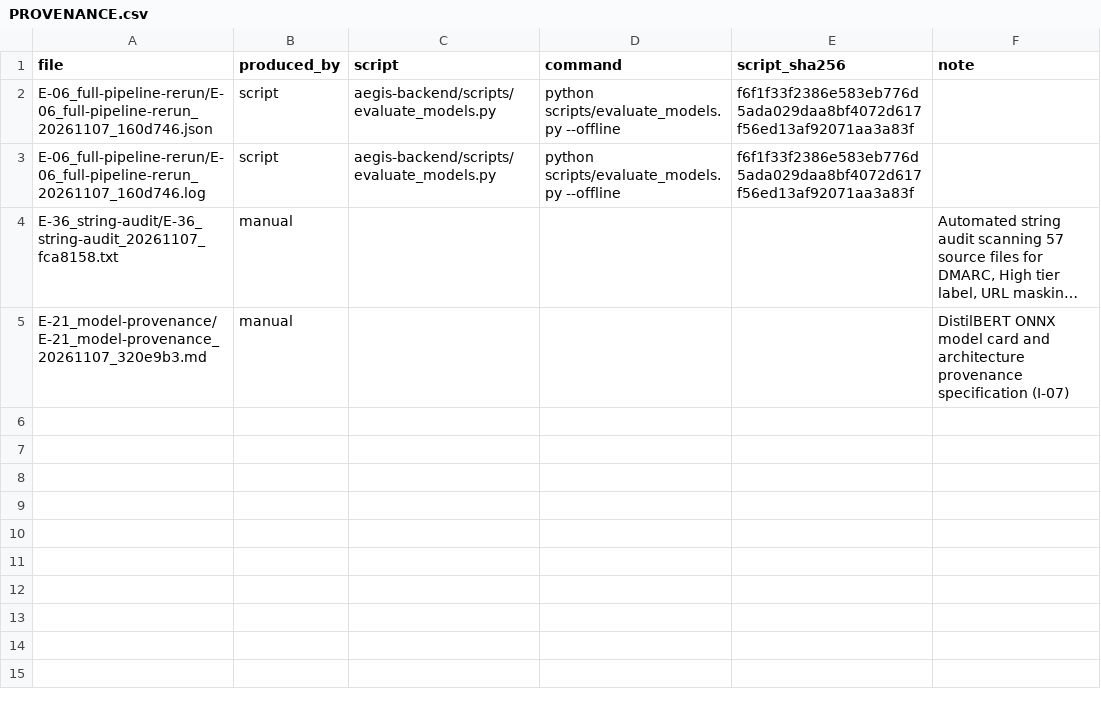
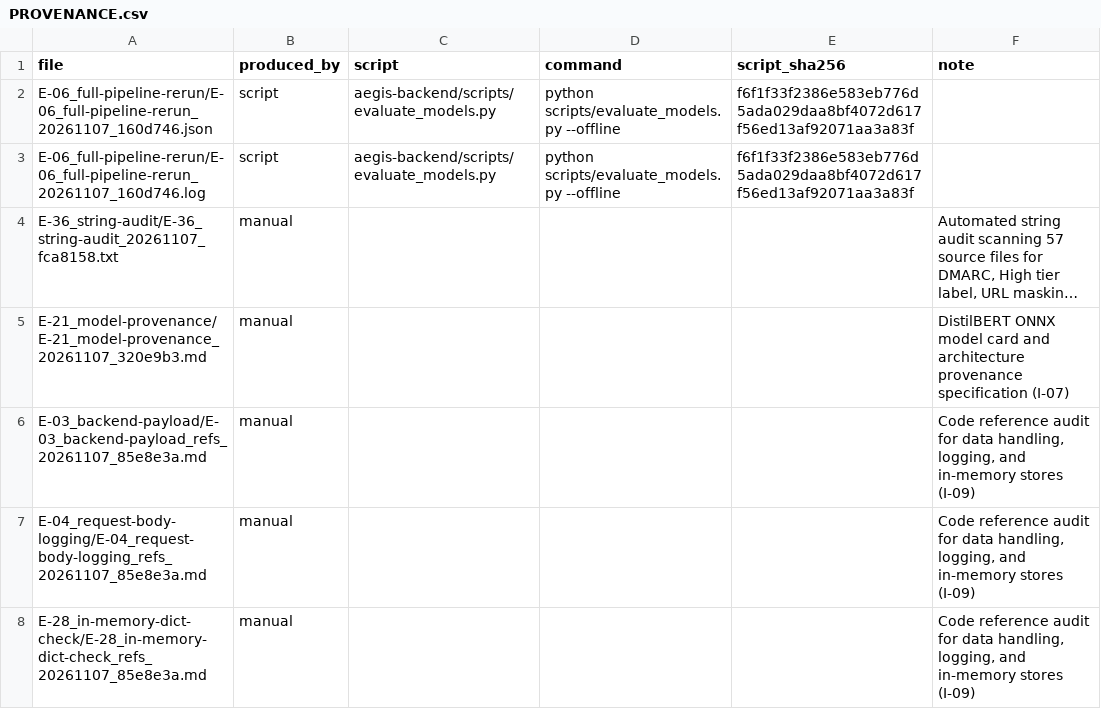
Before and after one commit to j4ffyy/Aegis-Phishing-Context-Analyzer, a CSV file: evidence/PROVENANCE.csv, drawn as a sheet; long unchanged cells end in …; the diff names each change by its address in the sheet, - before the commit and + after, or states it on an @@ line.

```diff
--- a/evidence/PROVENANCE.csv
+++ b/evidence/PROVENANCE.csv
+row 6: E-03_backend-payload/E-03_backend-payload_refs_20261107_85e8e3a.md | manual |  |  |  | Code reference audit for data handling, logging, and in-memory stores (I-09)
+row 7: E-04_request-body-logging/E-04_request-body-logging_refs_20261107_85e8e3a.md | manual |  |  |  | Code reference audit for data handling, logging, and in-memory stores (I-09)
+row 8: E-28_in-memory-dict-check/E-28_in-memory-dict-check_refs_20261107_85e8e3a.md | manual |  |  |  | Code reference audit for data handling, logging, and in-memory stores (I-09)
```
Also changed, not shown: evidence/EVIDENCE_INDEX.csv, 5 other files.
